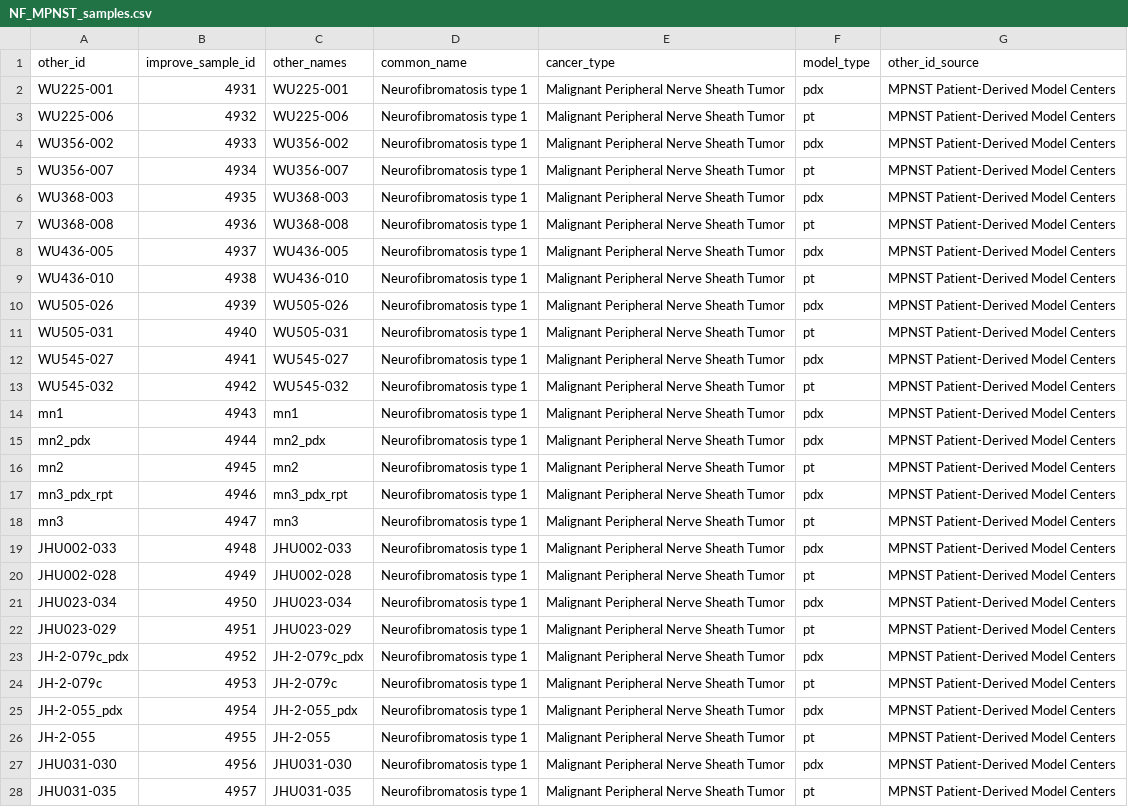
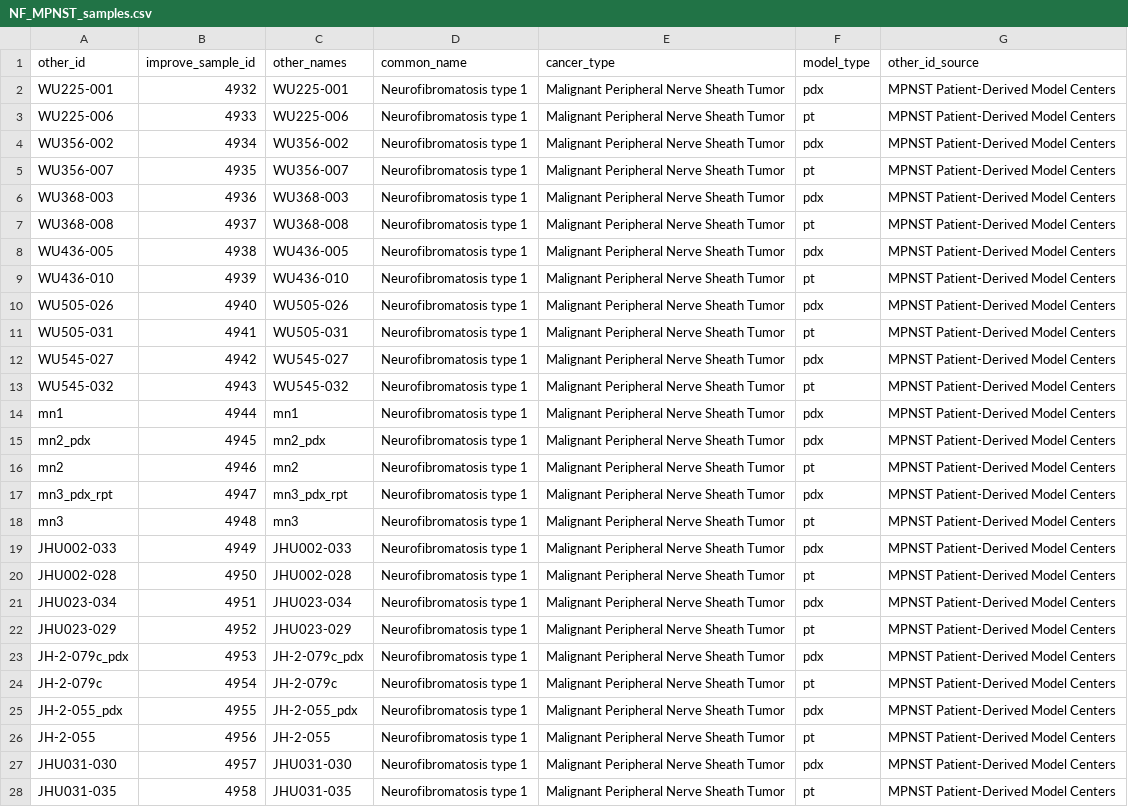
Before and after one commit to PNNL-CompBio/coderdata, a CSV file: build/mpnst/NF_MPNST_samples.csv, drawn as a sheet; only a part is shown; the diff covers the shown part only; the diff names each change by its address in the sheet, - before the commit and + after, or states it on an @@ line.

Commit message:
modified:   build/mpnst/NF_MPNST_samples.csv 	new file:   build/mpnst/sample_gen.R 	modified:   build/mpnst/synapse_NF-MPNST_samples.csv

```diff
--- a/build/mpnst/NF_MPNST_samples.csv
+++ b/build/mpnst/NF_MPNST_samples.csv
-B2 (improve_sample_id): 4931
+B2 (improve_sample_id): 4932
-B3 (improve_sample_id): 4932
+B3 (improve_sample_id): 4933
-B4 (improve_sample_id): 4933
+B4 (improve_sample_id): 4934
-B5 (improve_sample_id): 4934
+B5 (improve_sample_id): 4935
-B6 (improve_sample_id): 4935
+B6 (improve_sample_id): 4936
-B7 (improve_sample_id): 4936
+B7 (improve_sample_id): 4937
-B8 (improve_sample_id): 4937
+B8 (improve_sample_id): 4938
-B9 (improve_sample_id): 4938
+B9 (improve_sample_id): 4939
-B10 (improve_sample_id): 4939
+B10 (improve_sample_id): 4940
-B11 (improve_sample_id): 4940
+B11 (improve_sample_id): 4941
-B12 (improve_sample_id): 4941
+B12 (improve_sample_id): 4942
-B13 (improve_sample_id): 4942
+B13 (improve_sample_id): 4943
-B14 (improve_sample_id): 4943
+B14 (improve_sample_id): 4944
-B15 (improve_sample_id): 4944
+B15 (improve_sample_id): 4945
-B16 (improve_sample_id): 4945
+B16 (improve_sample_id): 4946
-B17 (improve_sample_id): 4946
+B17 (improve_sample_id): 4947
-B18 (improve_sample_id): 4947
+B18 (improve_sample_id): 4948
-B19 (improve_sample_id): 4948
+B19 (improve_sample_id): 4949
-B20 (improve_sample_id): 4949
+B20 (improve_sample_id): 4950
-B21 (improve_sample_id): 4950
+B21 (improve_sample_id): 4951
-B22 (improve_sample_id): 4951
+B22 (improve_sample_id): 4952
-B23 (improve_sample_id): 4952
+B23 (improve_sample_id): 4953
-B24 (improve_sample_id): 4953
+B24 (improve_sample_id): 4954
-B25 (improve_sample_id): 4954
+B25 (improve_sample_id): 4955
-B26 (improve_sample_id): 4955
+B26 (improve_sample_id): 4956
-B27 (improve_sample_id): 4956
+B27 (improve_sample_id): 4957
-B28 (improve_sample_id): 4957
+B28 (improve_sample_id): 4958
```
Also changed, not shown: 11 edited cells elsewhere in this file, build/mpnst/synapse_NF-MPNST_samples.csv, 1 other file.
